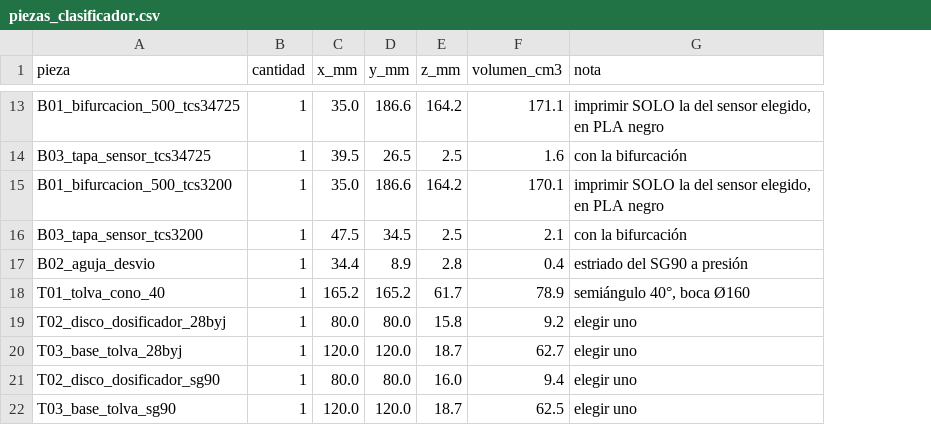
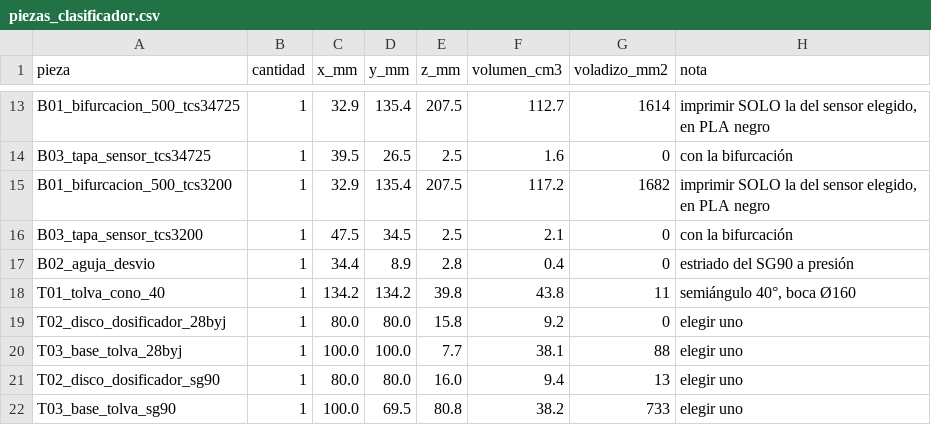
Before and after one commit to Johan-C777/coin-sorting-robot-pybullet, a CSV file: hardware/stl/piezas_clasificador.csv, drawn as a sheet; only a part is shown, gaps mark what is left out; the diff covers the shown part only; the diff names each change by its address in the sheet, - before the commit and + after, or states it on an @@ line.

```diff
--- a/hardware/stl/piezas_clasificador.csv
+++ b/hardware/stl/piezas_clasificador.csv
+column G (voladizo_mm2), rows 13-22: 1614 | 0 | 1682 | 0 | 0 | 11 | 0 | 88 | 13 | 733
-C13 (x_mm): 35.0
+C13 (x_mm): 32.9
-D13 (y_mm): 186.6
+D13 (y_mm): 135.4
-E13 (z_mm): 164.2
+E13 (z_mm): 207.5
-F13 (volumen_cm3): 171.1
+F13 (volumen_cm3): 112.7
-C15 (x_mm): 35.0
+C15 (x_mm): 32.9
-D15 (y_mm): 186.6
+D15 (y_mm): 135.4
-E15 (z_mm): 164.2
+E15 (z_mm): 207.5
-F15 (volumen_cm3): 170.1
+F15 (volumen_cm3): 117.2
-C18 (x_mm): 165.2
+C18 (x_mm): 134.2
-D18 (y_mm): 165.2
+D18 (y_mm): 134.2
-E18 (z_mm): 61.7
+E18 (z_mm): 39.8
-F18 (volumen_cm3): 78.9
+F18 (volumen_cm3): 43.8
-C20 (x_mm): 120.0
+C20 (x_mm): 100.0
-D20 (y_mm): 120.0
+D20 (y_mm): 100.0
-E20 (z_mm): 18.7
+E20 (z_mm): 7.7
-F20 (volumen_cm3): 62.7
+F20 (volumen_cm3): 38.1
-C22 (x_mm): 120.0
+C22 (x_mm): 100.0
-D22 (y_mm): 120.0
+D22 (y_mm): 69.5
-E22 (z_mm): 18.7
+E22 (z_mm): 80.8
-F22 (volumen_cm3): 62.5
+F22 (volumen_cm3): 38.2
```
Also changed, not shown: 43 edited cells elsewhere in this file, 18 other files.
